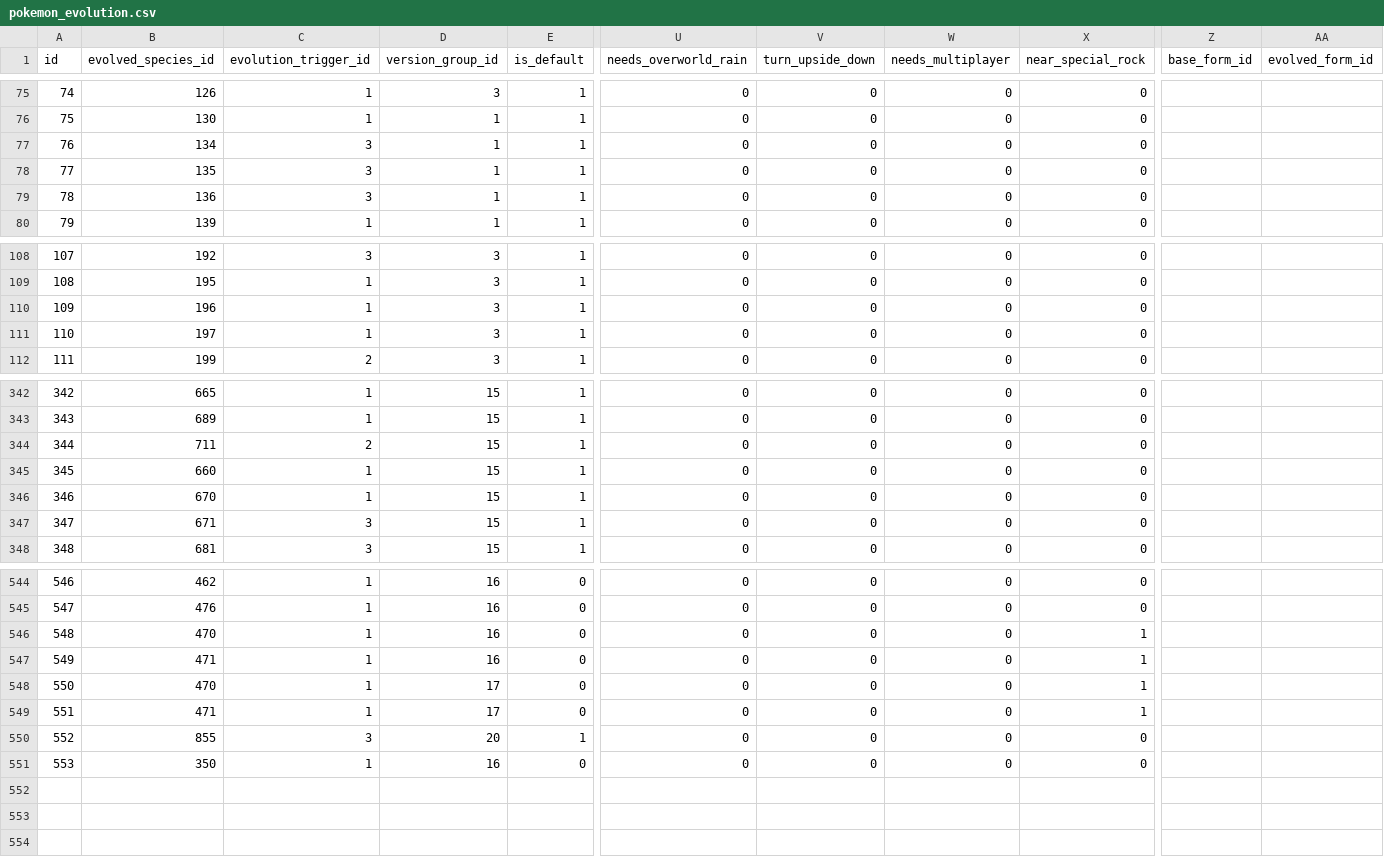
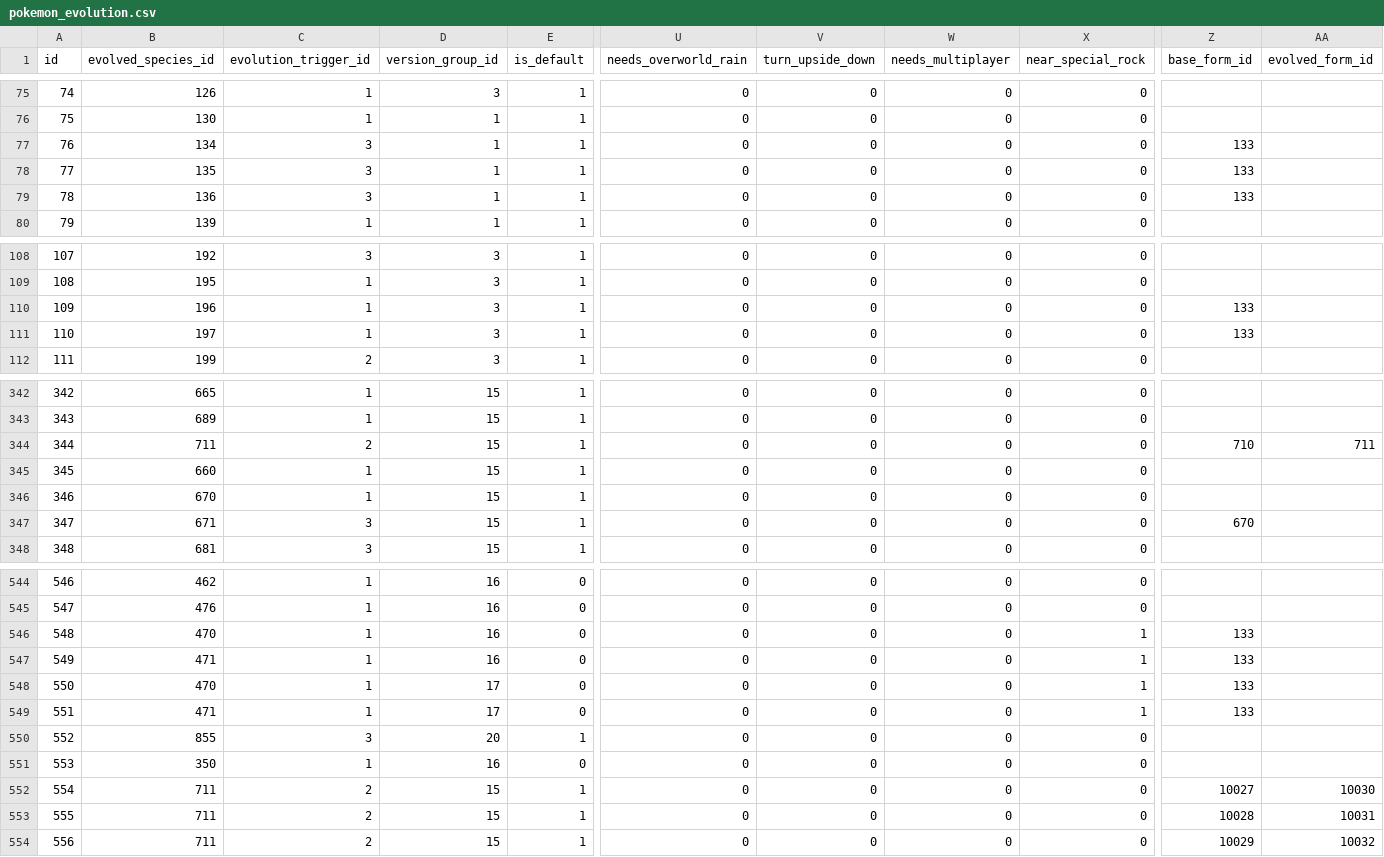
Before and after one commit to PokeAPI/pokeapi, a CSV file: data/v2/csv/pokemon_evolution.csv, drawn as a sheet; only a part is shown, gaps mark what is left out; rows hold the shown columns only; the diff covers the shown part only; the diff names each change by its address in the sheet, - before the commit and + after, or states it on an @@ line.

Commit message:
fix: set base_form on form-locked evolutions (#1634)
* fix: set base_form on form-locked evolutions

Pikachu, Eevee and Floette evolve only from their default form, but the
evolution rows left base_form empty — reading as "any form", which
implies their non-evolving forms (cap/cosplay/partner Pikachu, Partner
Eevee, Eternal Flower Floette) evolve too. Set base_form so only the
default form evolves.

* fix: set base_form/evolved_form on Pumpkaboo → Gourgeist

Each Pumpkaboo size evolves into the Gourgeist of the same size
(average/small/large/super), so split the single trade evolution into
four size-locked rows instead of one unrestricted row.

```diff
--- a/data/v2/csv/pokemon_evolution.csv
+++ b/data/v2/csv/pokemon_evolution.csv
-Z77:Z79 (base_form_id): (empty)
+Z77:Z79 (base_form_id): 133
-Z110:Z111 (base_form_id): (empty)
+Z110:Z111 (base_form_id): 133
-Z344 (base_form_id): (empty)
+Z344 (base_form_id): 710
-AA344 (evolved_form_id): (empty)
+AA344 (evolved_form_id): 711
-Z347 (base_form_id): (empty)
+Z347 (base_form_id): 670
-Z546:Z549 (base_form_id): (empty)
+Z546:Z549 (base_form_id): 133
+row 552: 554 | 711 | 2 | 15 | 1 | 0 | 0 | 0 | 0 | 10027 | 10030
+row 553: 555 | 711 | 2 | 15 | 1 | 0 | 0 | 0 | 0 | 10028 | 10031
+row 554: 556 | 711 | 2 | 15 | 1 | 0 | 0 | 0 | 0 | 10029 | 10032
```
Also changed, not shown: 12 edited cells elsewhere in this file.
